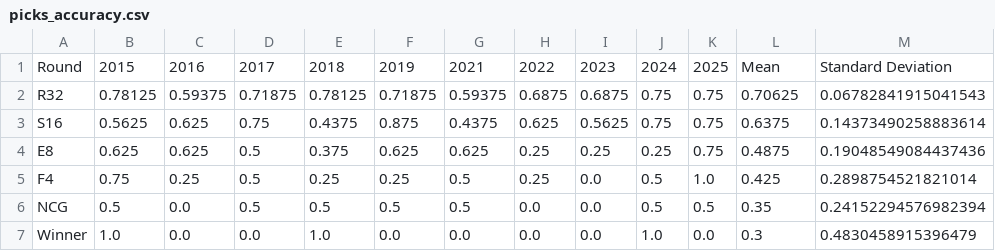
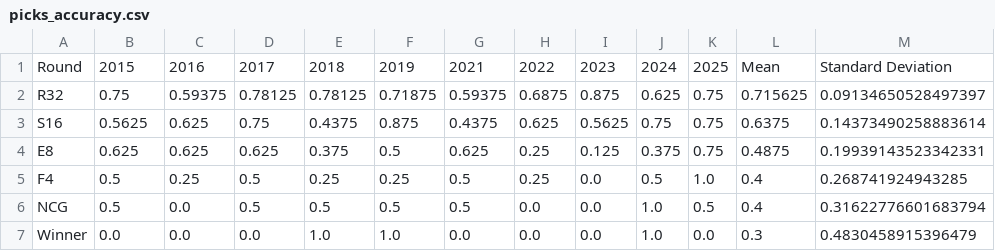
Before and after one commit to joshtkraus/ncaa-cbb-ml, a CSV file: results/backwards_test/picks_accuracy.csv, drawn as a sheet.

```diff
--- a/results/backwards_test/picks_accuracy.csv
+++ b/results/backwards_test/picks_accuracy.csv
@@ -1,7 +1,7 @@
 Round,2015,2016,2017,2018,2019,2021,2022,2023,2024,2025,Mean,Standard Deviation
-R32,0.78125,0.59375,0.71875,0.78125,0.71875,0.59375,0.6875,0.6875,0.75,0.75,0.70625,0.06782841915041543
+R32,0.75,0.59375,0.78125,0.78125,0.71875,0.59375,0.6875,0.875,0.625,0.75,0.715625,0.09134650528497397
 S16,0.5625,0.625,0.75,0.4375,0.875,0.4375,0.625,0.5625,0.75,0.75,0.6375,0.14373490258883614
-E8,0.625,0.625,0.5,0.375,0.625,0.625,0.25,0.25,0.25,0.75,0.4875,0.19048549084437436
-F4,0.75,0.25,0.5,0.25,0.25,0.5,0.25,0.0,0.5,1.0,0.425,0.2898754521821014
-NCG,0.5,0.0,0.5,0.5,0.5,0.5,0.0,0.0,0.5,0.5,0.35,0.24152294576982394
-Winner,1.0,0.0,0.0,1.0,0.0,0.0,0.0,0.0,1.0,0.0,0.3,0.4830458915396479
+E8,0.625,0.625,0.625,0.375,0.5,0.625,0.25,0.125,0.375,0.75,0.4875,0.19939143523342331
+F4,0.5,0.25,0.5,0.25,0.25,0.5,0.25,0.0,0.5,1.0,0.4,0.268741924943285
+NCG,0.5,0.0,0.5,0.5,0.5,0.5,0.0,0.0,1.0,0.5,0.4,0.31622776601683794
+Winner,0.0,0.0,0.0,1.0,1.0,0.0,0.0,0.0,1.0,0.0,0.3,0.4830458915396479
```
Also changed, not shown: 12 other files.
